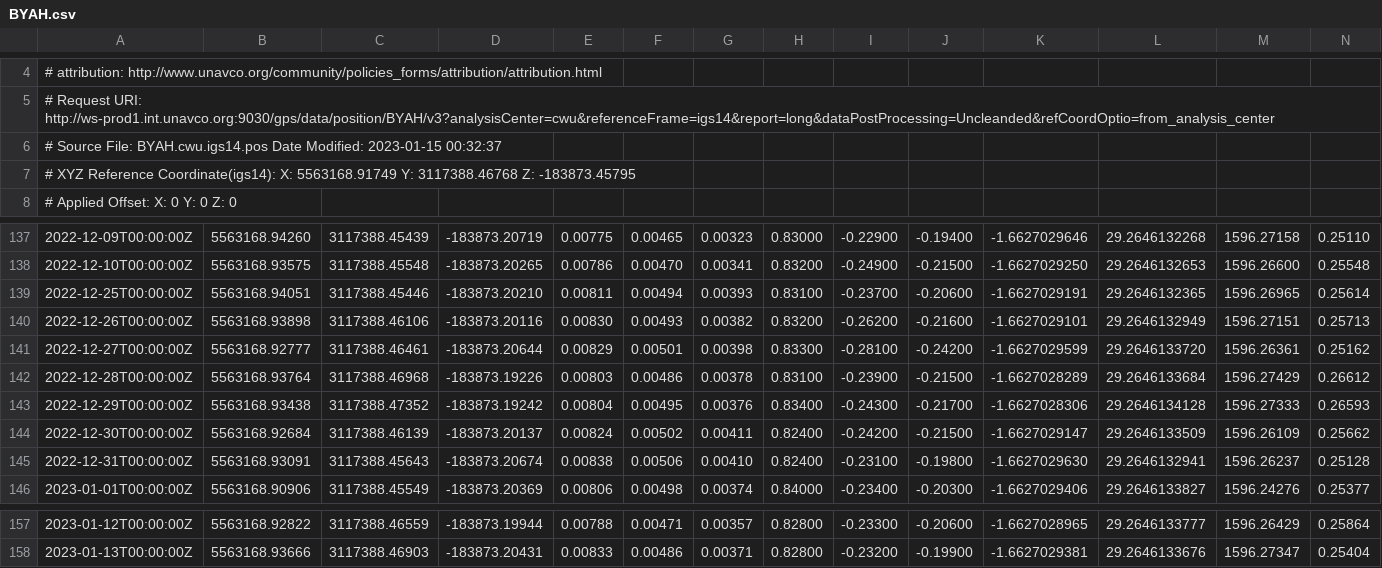
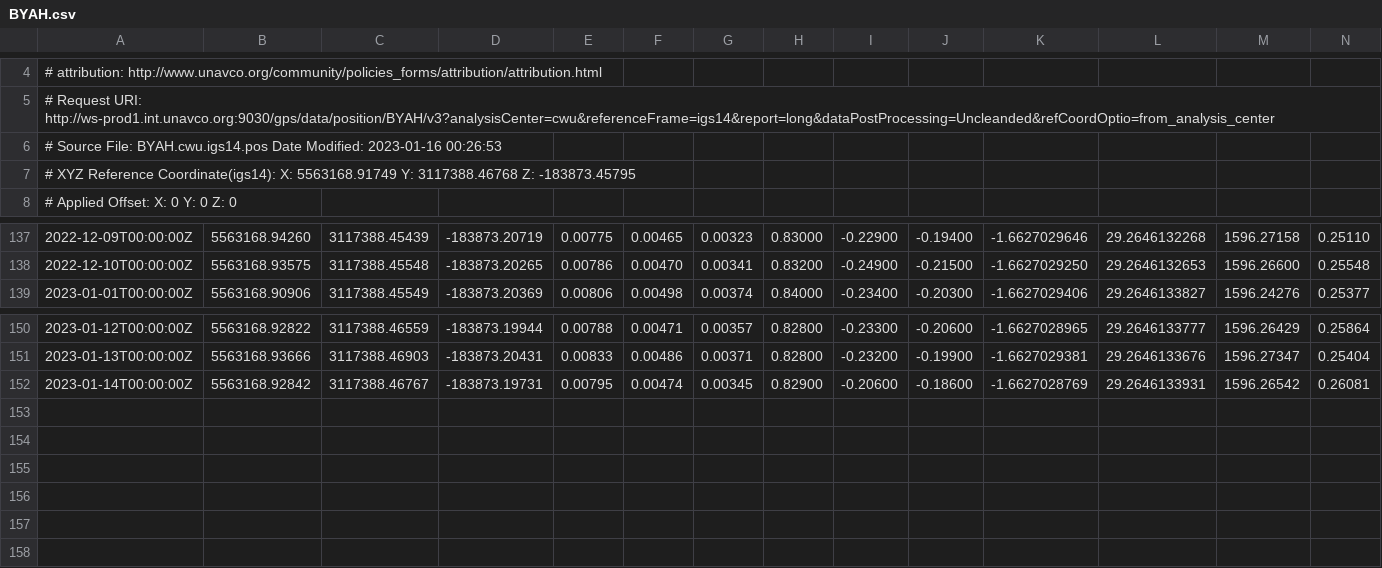
Before and after one commit to avnewman/KivuGNSS, a CSV file: timeseries/BYAH.csv, drawn as a sheet; only a part is shown, gaps mark what is left out; removed rows and columns are numbered as before the commit, all else as after; rows hold the shown columns only; the diff names each change by its address in the sheet, - before the commit and + after, or states it on an @@ line.

```diff
--- a/timeseries/BYAH.csv
+++ b/timeseries/BYAH.csv
-A6: …Date Modified: 2023-01-15 00:32:37
+A6: …Date Modified: 2023-01-16 00:26:53
-row 139: 2022-12-25T00:00:00Z | 5563168.94051 | 3117388.45446 | -183873.20210 | 0.00811 | 0.00494 | 0.00393 | 0.83100 | -0.23700 | -0.20600 | -1.6627029191 | 29.2646132365 | 1596.26965 | 0.25614
-row 140: 2022-12-26T00:00:00Z | 5563168.93898 | 3117388.46106 | -183873.20116 | 0.00830 | 0.00493 | 0.00382 | 0.83200 | -0.26200 | -0.21600 | -1.6627029101 | 29.2646132949 | 1596.27151 | 0.25713
-row 141: 2022-12-27T00:00:00Z | 5563168.92777 | 3117388.46461 | -183873.20644 | 0.00829 | 0.00501 | 0.00398 | 0.83300 | -0.28100 | -0.24200 | -1.6627029599 | 29.2646133720 | 1596.26361 | 0.25162
-row 142: 2022-12-28T00:00:00Z | 5563168.93764 | 3117388.46968 | -183873.19226 | 0.00803 | 0.00486 | 0.00378 | 0.83100 | -0.23900 | -0.21500 | -1.6627028289 | 29.2646133684 | 1596.27429 | 0.26612
-row 143: 2022-12-29T00:00:00Z | 5563168.93438 | 3117388.47352 | -183873.19242 | 0.00804 | 0.00495 | 0.00376 | 0.83400 | -0.24300 | -0.21700 | -1.6627028306 | 29.2646134128 | 1596.27333 | 0.26593
-row 144: 2022-12-30T00:00:00Z | 5563168.92684 | 3117388.46139 | -183873.20137 | 0.00824 | 0.00502 | 0.00411 | 0.82400 | -0.24200 | -0.21500 | -1.6627029147 | 29.2646133509 | 1596.26109 | 0.25662
-row 145: 2022-12-31T00:00:00Z | 5563168.93091 | 3117388.45643 | -183873.20674 | 0.00838 | 0.00506 | 0.00410 | 0.82400 | -0.23100 | -0.19800 | -1.6627029630 | 29.2646132941 | 1596.26237 | 0.25128
+row 152: 2023-01-14T00:00:00Z | 5563168.92842 | 3117388.46767 | -183873.19731 | 0.00795 | 0.00474 | 0.00345 | 0.82900 | -0.20600 | -0.18600 | -1.6627028769 | 29.2646133931 | 1596.26542 | 0.26081
```
Also changed, not shown: timeseries/BNZA.csv, timeseries/KANZ.csv, 19 other files.
